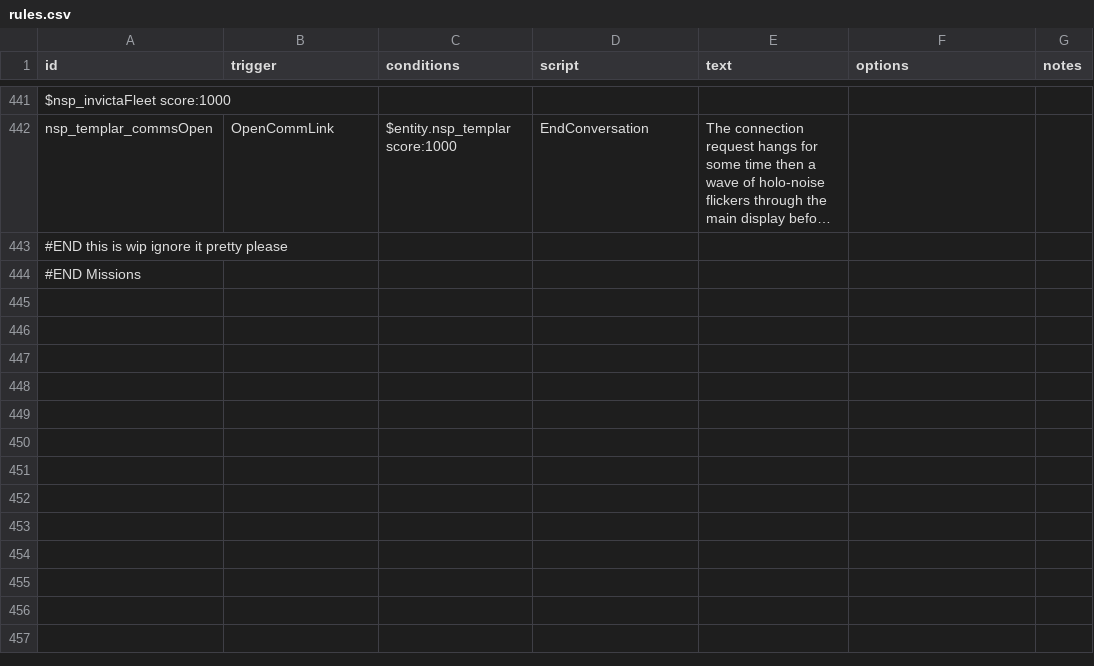
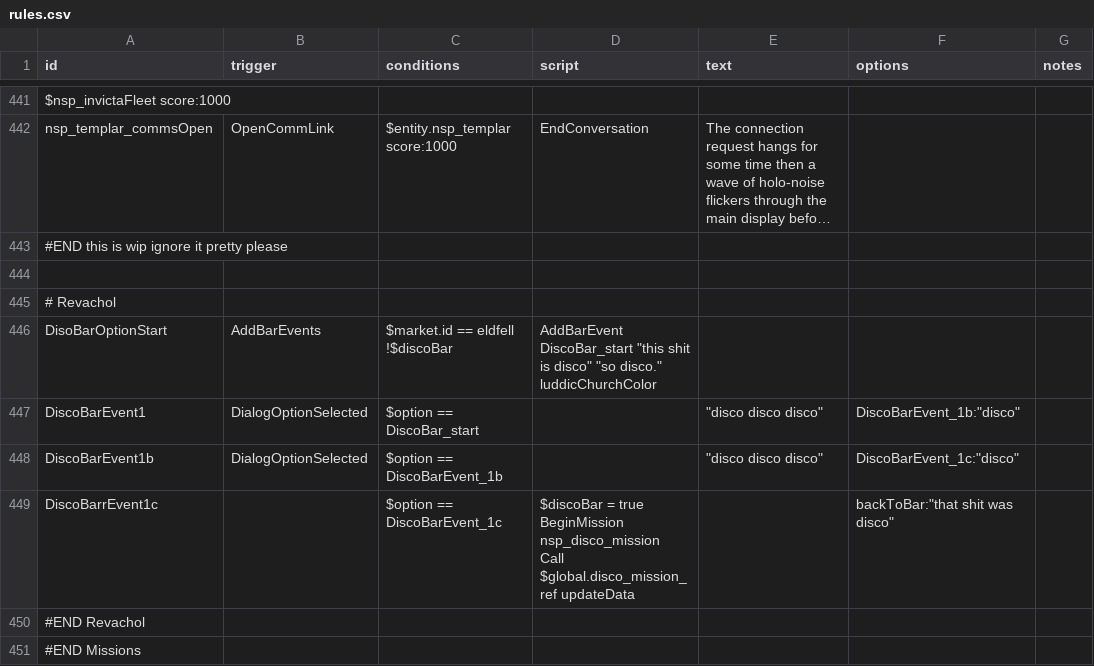
Before and after one commit to NEONN1111/XXARRA-S-VARIETY-PACK, a CSV file: data/campaign/rules.csv, drawn as a sheet; only a part is shown, gaps mark what is left out; long unchanged cells end in …; ↵ is a line break in a cell; the diff names each change by its address in the sheet, - before the commit and + after, or states it on an @@ line.

Commit message:
beginnings of disco elysium misson, nebula mkii

```diff
--- a/data/campaign/rules.csv
+++ b/data/campaign/rules.csv
+row 444: (empty)
+row 445: # Revachol
+row 446: DisoBarOptionStart | AddBarEvents | $market.id == eldfell ↵ !$discoBar | AddBarEvent DiscoBar_start "this shit is disco" "so disco." luddicChurchColor
+row 447: DiscoBarEvent1 | DialogOptionSelected | $option == DiscoBar_start |  | "disco disco disco" | DiscoBarEvent_1b:"disco"
+row 448: DiscoBarEvent1b | DialogOptionSelected | $option == DiscoBarEvent_1b |  | "disco disco disco" | DiscoBarEvent_1c:"disco"
+row 449: DiscoBarrEvent1c |  | $option == DiscoBarEvent_1c | $discoBar = true ↵ BeginMission nsp_disco_mission ↵ Call $global.disco_mission_ref updateData |  | backToBar:"that shit was disco"
+row 450: #END Revachol
```
Also changed, not shown: data/campaign/person_missions.csv, data/hulls/ship_data.csv, 5 other files.
